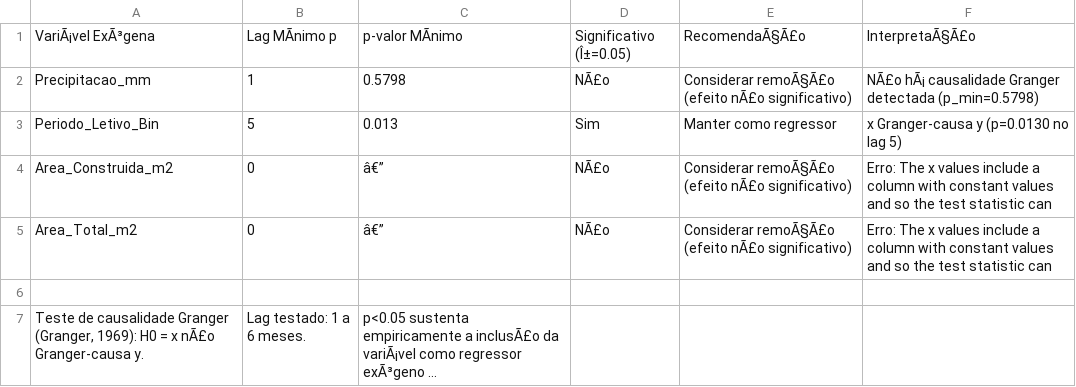
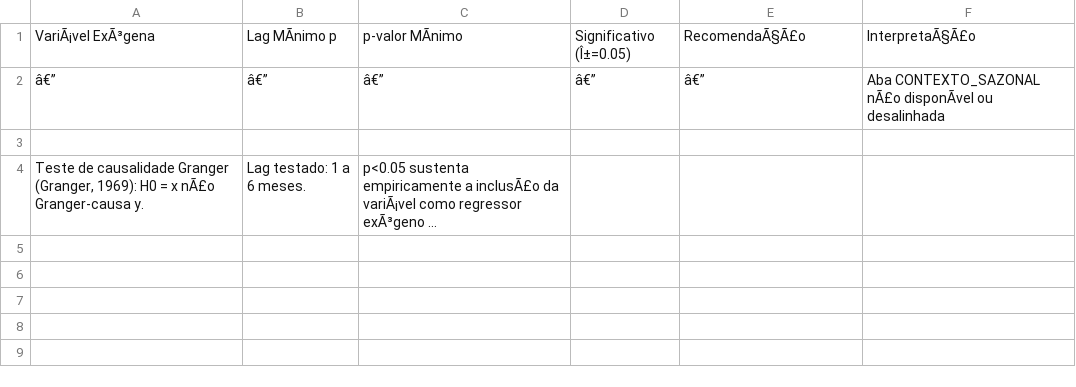
Before and after one commit to adinailson88/malha-previsao-chamados, a CSV file: dados_csv/previsao_granger.csv, drawn as a sheet; long unchanged cells end in …; removed rows and columns are numbered as before the commit, all else as after; the diff names each change by its address in the sheet, - before the commit and + after, or states it on an @@ line.

```diff
--- a/dados_csv/previsao_granger.csv
+++ b/dados_csv/previsao_granger.csv
-row 2: Precipitacao_mm | 1 | 0.5798 | NÃ£o | Considerar remoÃ§Ã£o (efeito nÃ£o significativo) | NÃ£o hÃ¡ causalidade Granger detectada (p_min=0.5798)
-row 3: Periodo_Letivo_Bin | 5 | 0.013 | Sim | Manter como regressor | x Granger-causa y (p=0.0130 no lag 5)
-row 4: Area_Construida_m2 | 0 | â€” | NÃ£o | Considerar remoÃ§Ã£o (efeito nÃ£o significativo) | Erro: The x values include a column with constant values and so the test statistic can
-row 5: Area_Total_m2 | 0 | â€” | NÃ£o | Considerar remoÃ§Ã£o (efeito nÃ£o significativo) | Erro: The x values include a column with constant values and so the test statistic can
+row 2: â€” | â€” | â€” | â€” | â€” | Aba CONTEXTO_SAZONAL nÃ£o disponÃvel ou desalinhada
```
Also changed, not shown: dados_csv/contexto_sazonal.csv, dados_csv/previsao_crps_multicriterio.csv, 18 other files.
